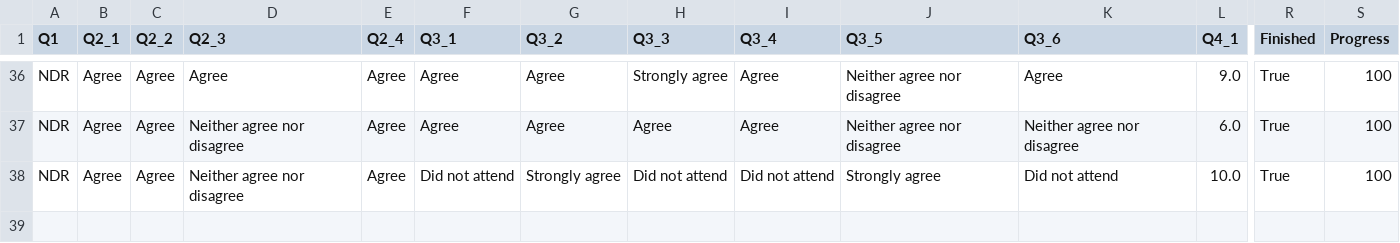
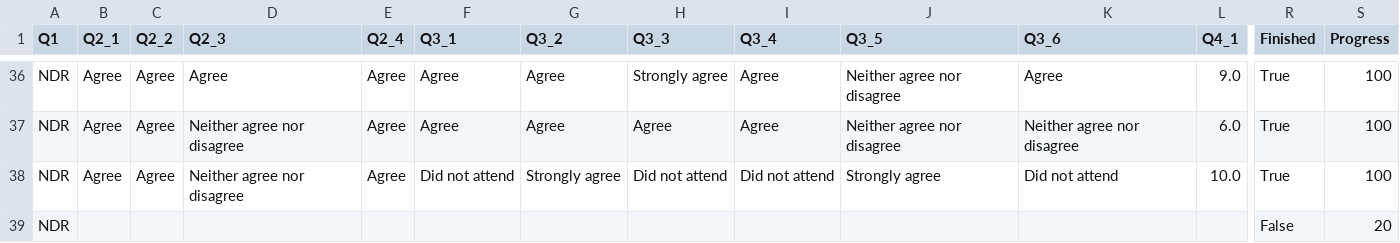
Before and after one commit to abijan96/abijan96.github.io, a CSV file: static/lds-survey-dashboard/lds_final_survey.csv, drawn as a sheet; only a part is shown, gaps mark what is left out; rows hold the shown columns only; the diff covers the shown part only; the diff names each change by its address in the sheet, - before the commit and + after, or states it on an @@ line.

```diff
--- a/static/lds-survey-dashboard/lds_final_survey.csv
+++ b/static/lds-survey-dashboard/lds_final_survey.csv
+row 39: NDR |  |  |  |  |  |  |  |  |  |  |  | False | 20
```
Also changed, not shown: 3 added rows elsewhere in this file.
